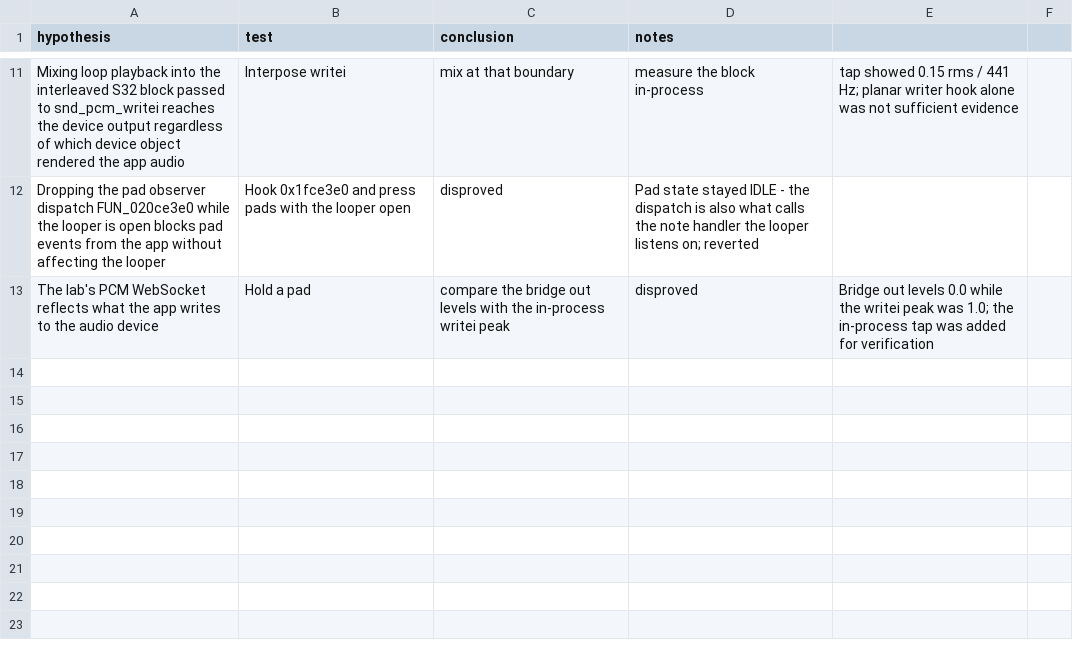
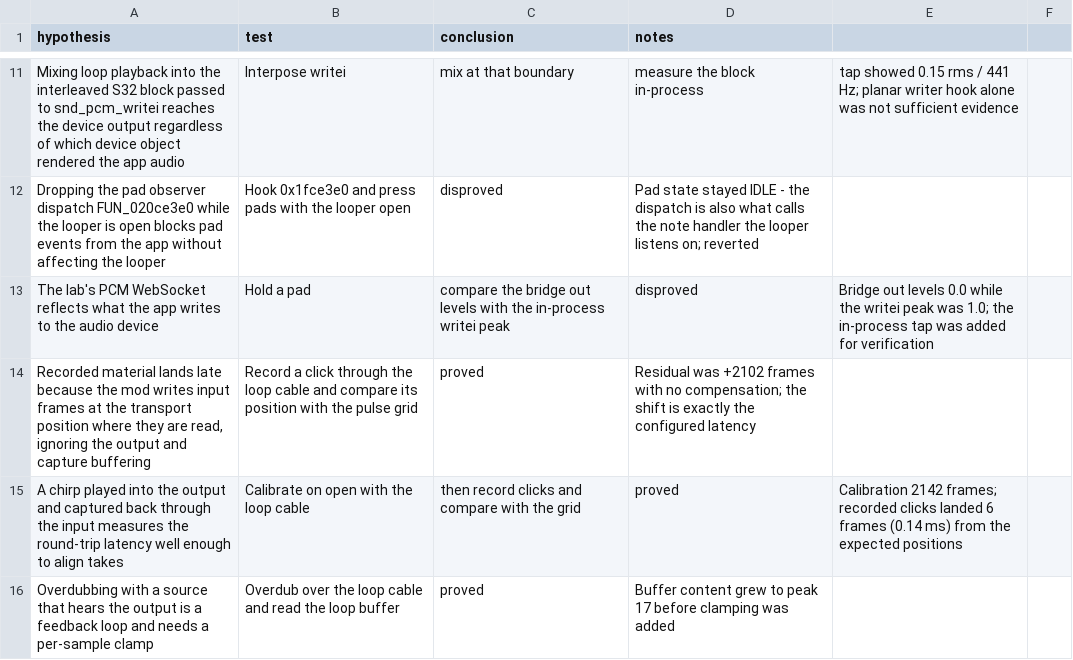
Before and after one commit to ioma8/mpc-minimod, a CSV file: HYPOTHESES.csv, drawn as a sheet; only a part is shown, gaps mark what is left out; the diff names each change by its address in the sheet, - before the commit and + after, or states it on an @@ line.

Commit message:
Looper: per-pad clear, stop-all, click off, and self-calibrated latency
ERASE + pad clears that pad's loop, STOP stops every loop and keeps the
material, and the sync click is off by default (SHIFT + LOOP toggles it).

Recorded material used to land late because the write position ignored the
output and capture buffering. Opening the view now plays a 20 ms chirp,
captures 0.74 s of input and cross-correlates the two: when the chirp comes
back (loop cable, resample, speaker + microphone) the measured round trip is
used, otherwise the device buffers give the estimate (snd_pcm_delay of the
output, the block being written, snd_pcm_avail of the capture and the input
ring). The value is snapshotted per take, recordings drop the first frames
that belong before the loop start, overdubs write that much earlier, and K1
trims it. Overdub now clamps each sample so a source that hears the output
cannot grow a loop without bound.

Emulator: the chirp calibrates the loop cable to 1700 frames and clicks
recorded through it land 6 frames (0.14 ms) from the pulse grid.

```diff
--- a/HYPOTHESES.csv
+++ b/HYPOTHESES.csv
+row 14: Recorded material lands late because the mod writes input frames at the transport position where they are read, ignoring the output and capture buffering | Record a click through the loop cable and compare its position with the pulse grid | proved | Residual was +2102 frames with no compensation; the shift is exactly the configured latency
+row 15: A chirp played into the output and captured back through the input measures the round-trip latency well enough to align takes | Calibrate on open with the loop cable | then record clicks and compare with the grid | proved | Calibration 2142 frames; recorded clicks landed 6 frames (0.14 ms) from the expected positions
+row 16: Overdubbing with a source that hears the output is a feedback loop and needs a per-sample clamp | Overdub over the loop cable and read the loop buffer | proved | Buffer content grew to peak 17 before clamping was added
```
Also changed, not shown: 9 other files.
